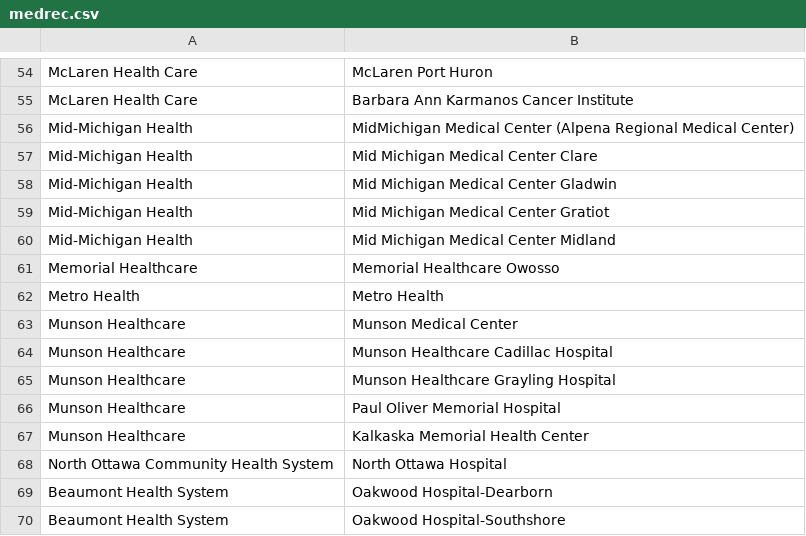
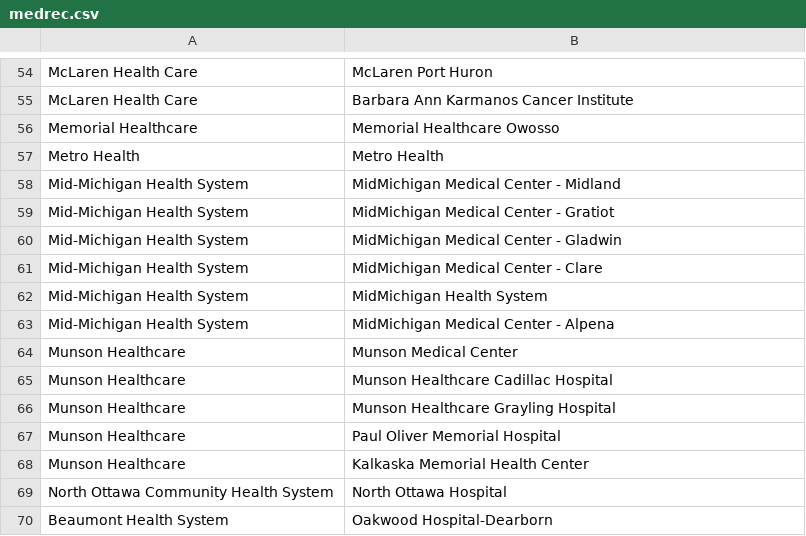
Before and after one commit to informationsoftworks/mihin, a CSV file: oids/medrec.csv, drawn as a sheet; only a part is shown, gaps mark what is left out; the shorter side is filled out with more unchanged rows.

```diff
--- a/oids/medrec.csv
+++ b/oids/medrec.csv
@@ -55,9 +55,10 @@ McLaren Health Care,McLaren Port Huron
 McLaren Health Care,Barbara Ann Karmanos Cancer Institute
-Mid-Michigan Health,MidMichigan Medical Center (Alpena Regional Medical Center)
-Mid-Michigan Health,Mid Michigan Medical Center Clare
-Mid-Michigan Health,Mid Michigan Medical Center Gladwin
-Mid-Michigan Health,Mid Michigan Medical Center Gratiot
-Mid-Michigan Health,Mid Michigan Medical Center Midland
 Memorial Healthcare,Memorial Healthcare Owosso
 Metro Health,Metro Health
+Mid-Michigan Health System,MidMichigan Medical Center - Midland
+Mid-Michigan Health System,MidMichigan Medical Center - Gratiot
+Mid-Michigan Health System,MidMichigan Medical Center - Gladwin
+Mid-Michigan Health System,MidMichigan Medical Center - Clare
+Mid-Michigan Health System,MidMichigan Health System
+Mid-Michigan Health System,MidMichigan Medical Center - Alpena
 Munson Healthcare,Munson Medical Center
```
Also changed, not shown: oids/snfs.csv.
